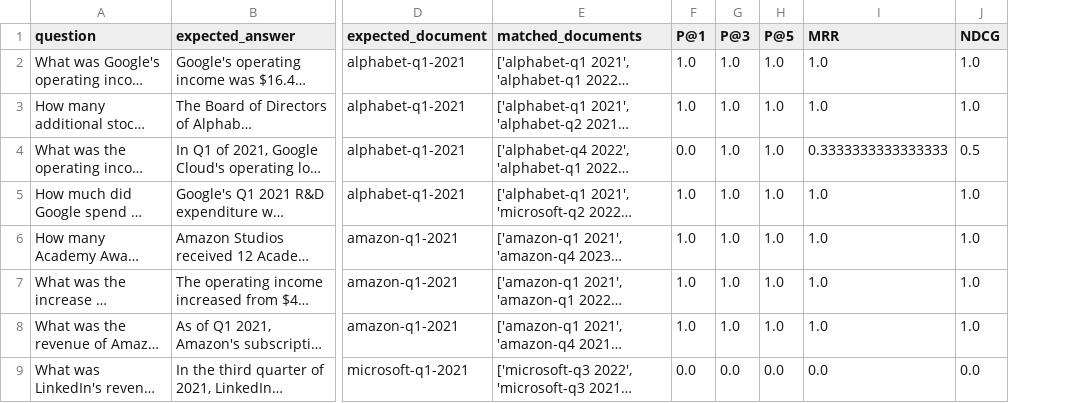
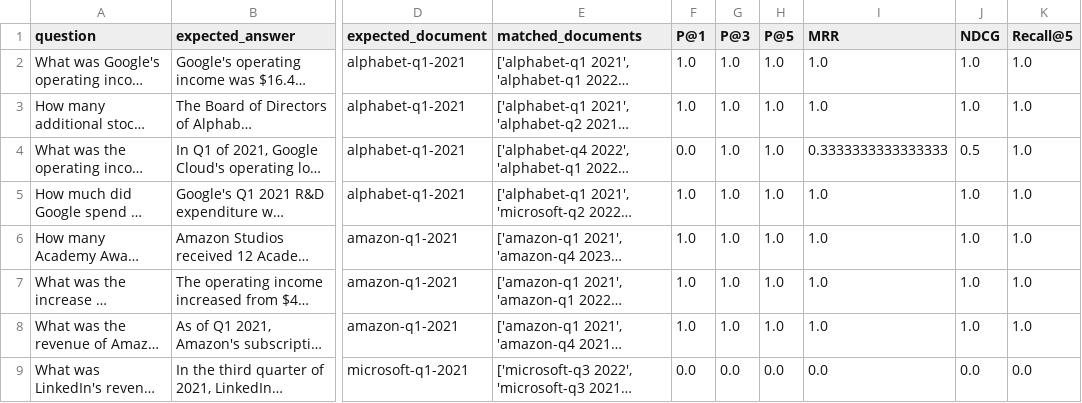
Before and after one commit to arunpshankar/VAIS-RAG-Patterns, a CSV file: data/eval/01-processed_metrics.csv, drawn as a sheet; only a part is shown, gaps mark what is left out; long unchanged cells end in …; the diff names each change by its address in the sheet, - before the commit and + after, or states it on an @@ line.

Commit message:
wip

```diff
--- a/data/eval/01-processed_metrics.csv
+++ b/data/eval/01-processed_metrics.csv
+column K (Recall@5), rows 2-9: 1.0 | 1.0 | 1.0 | 1.0 | 1.0 | 1.0 | 1.0 | 0.0
```
